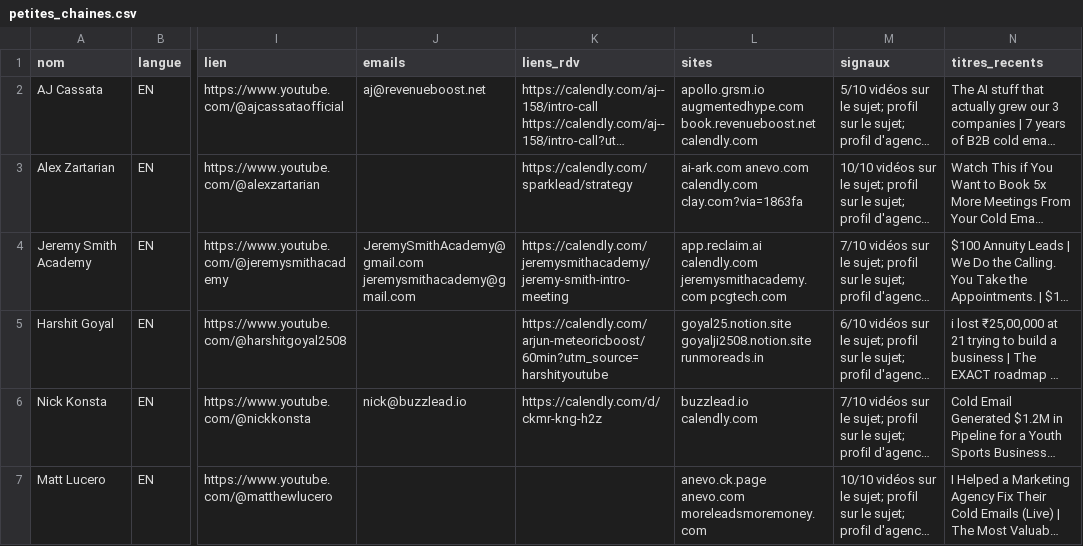
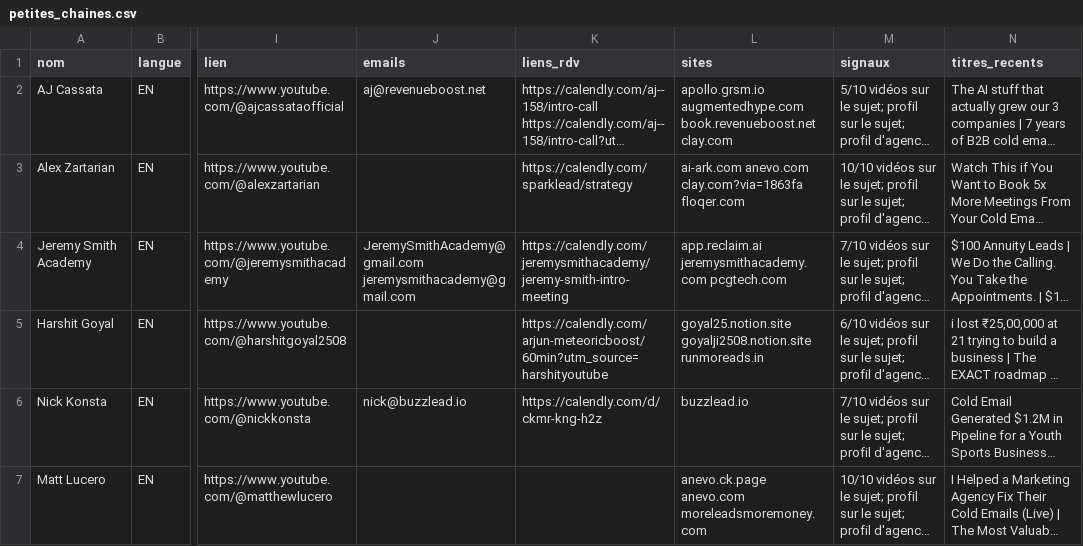
Before and after one commit to developpeur239/data-engineering-journey, a CSV file: youtube_lead_gen/petites_chaines.csv, drawn as a sheet; only a part is shown, gaps mark what is left out; long unchanged cells end in …; the diff covers the shown part only; the diff names each change by its address in the sheet, - before the commit and + after, or states it on an @@ line.

```diff
--- a/youtube_lead_gen/petites_chaines.csv
+++ b/youtube_lead_gen/petites_chaines.csv
-L2 (sites): …augmentedhype.com book.revenueboost.net calendly.com
+L2 (sites): …augmentedhype.com book.revenueboost.net clay.com
-L3 (sites): ai-ark.com anevo.com calendly.com clay.com?via=1863fa
+L3 (sites): ai-ark.com anevo.com clay.com?via=1863fa floqer.com
-L4 (sites): app.reclaim.ai calendly.com jeremysmithacademy.com pcgtech.com
+L4 (sites): app.reclaim.ai jeremysmithacademy.com pcgtech.com
-L6 (sites): buzzlead.io calendly.com
+L6 (sites): buzzlead.io
```
Also changed, not shown: 5 added rows, 5 removed rows and 22 edited cells elsewhere in this file.
